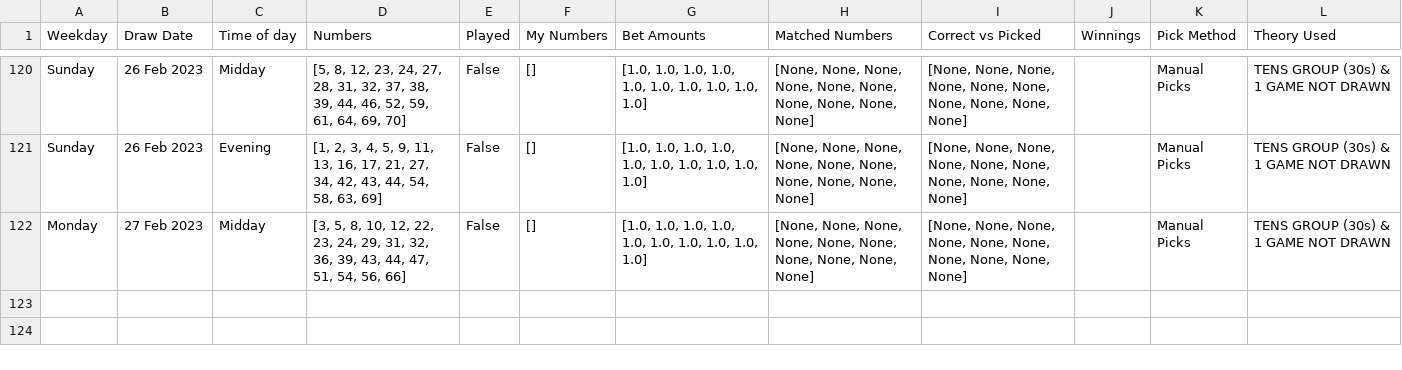
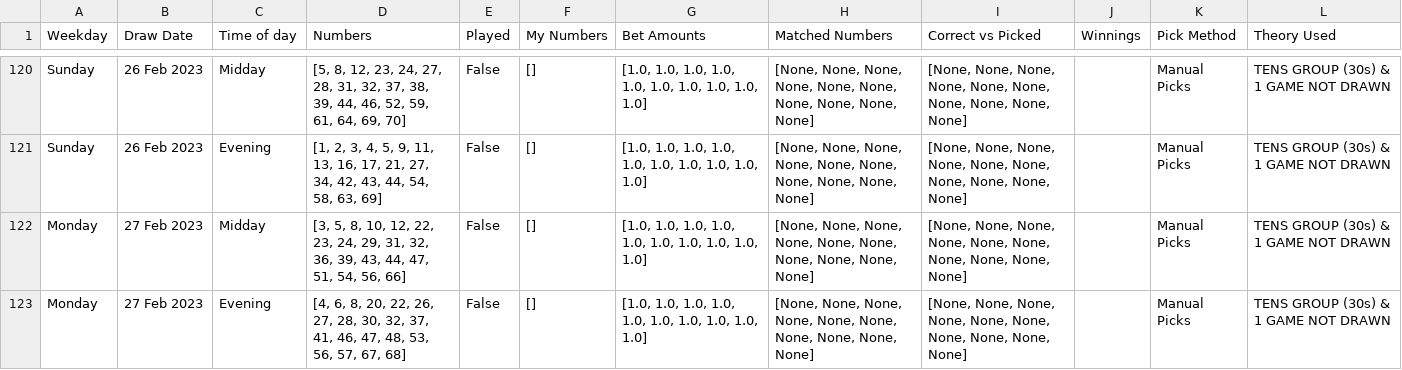
Before and after one commit to Peterstangolis/lottery_tracking_dashboard, a CSV file: data/keno_lottery_stats.csv, drawn as a sheet; only a part is shown, gaps mark what is left out.

```diff
--- a/data/keno_lottery_stats.csv
+++ b/data/keno_lottery_stats.csv
@@ -122 +122,2 @@ Sunday,26 Feb 2023,Evening,"[1, 2, 3, 4, 5, 9, 11, 13, 16, 17, 21, 27, 34, 42, 4
 Monday,27 Feb 2023,Midday,"[3, 5, 8, 10, 12, 22, 23, 24, 29, 31, 32, 36, 39, 43, 44, 47, 51, 54, 56, 66]",False,[],"[1.0, 1.0, 1.0, 1.0, 1.0, 1.0, 1.0, 1.0, 1.0, 1.0]","[None, None, None, None, None, None, None, None, None, None]","[None, None, None, None, None, None, None, None, None, None]",,Manual Picks,TENS GROUP (30s) & 1 GAME NOT DRAWN
+Monday,27 Feb 2023,Evening,"[4, 6, 8, 20, 22, 26, 27, 28, 30, 32, 37, 41, 46, 47, 48, 53, 56, 57, 67, 68]",False,[],"[1.0, 1.0, 1.0, 1.0, 1.0, 1.0, 1.0, 1.0, 1.0, 1.0]","[None, None, None, None, None, None, None, None, None, None]","[None, None, None, None, None, None, None, None, None, None]",,Manual Picks,TENS GROUP (30s) & 1 GAME NOT DRAWN
```
Also changed, not shown: data/keno_lottery_analysis.csv, data/lottery_num_tracking.csv, 1 other file.
